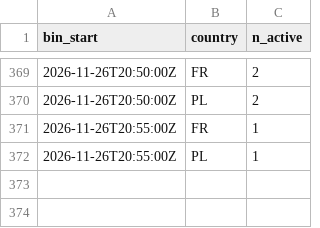
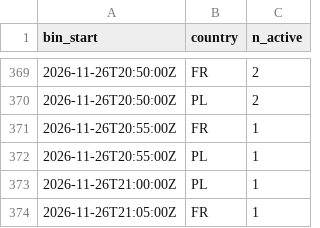
Before and after one commit to btrantruong/preferfeed-status, a CSV file: data/active.csv, drawn as a sheet; only a part is shown, gaps mark what is left out.

```diff
--- a/data/active.csv
+++ b/data/active.csv
@@ -372 +372,3 @@ bin_start,country,n_active
 2026-11-26T20:55:00Z,PL,1
+2026-11-26T21:00:00Z,PL,1
+2026-11-26T21:05:00Z,FR,1
```
Also changed, not shown: data/algo_calls.csv, data/outcome_bins.csv, 8 other files.
